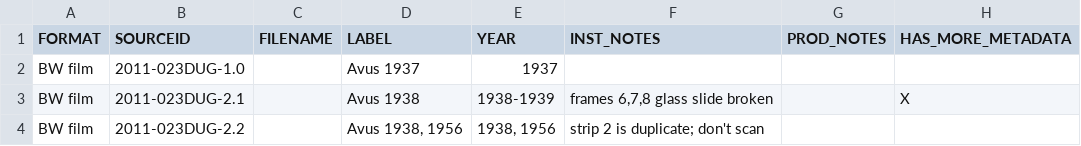
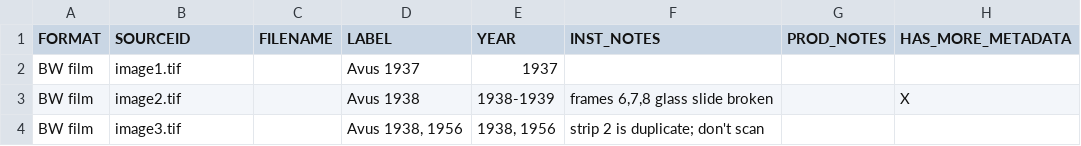
Before and after one commit to sul-dlss/pre-assembly, a CSV file: spec/test_data/bundle_input/manifest.csv, drawn as a sheet.

Commit message:
Simplified image names in bundle.

```diff
--- a/spec/test_data/bundle_input/manifest.csv
+++ b/spec/test_data/bundle_input/manifest.csv
@@ -1,4 +1,4 @@
 FORMAT,SOURCEID,FILENAME,LABEL,YEAR,INST_NOTES,PROD_NOTES,HAS_MORE_METADATA
-"BW film","2011-023DUG-1.0","","Avus 1937","1937","","",""
-"BW film","2011-023DUG-2.1","","Avus 1938","1938-1939","frames 6,7,8 glass slide broken","","X"
-"BW film","2011-023DUG-2.2","","Avus 1938, 1956","1938, 1956","strip 2 is duplicate; don't scan","",""
+"BW film","image1.tif","","Avus 1937","1937","","",""
+"BW film","image2.tif","","Avus 1938","1938-1939","frames 6,7,8 glass slide broken","","X"
+"BW film","image3.tif","","Avus 1938, 1956","1938, 1956","strip 2 is duplicate; don't scan","",""
```
Also changed, not shown: 4 other files.
